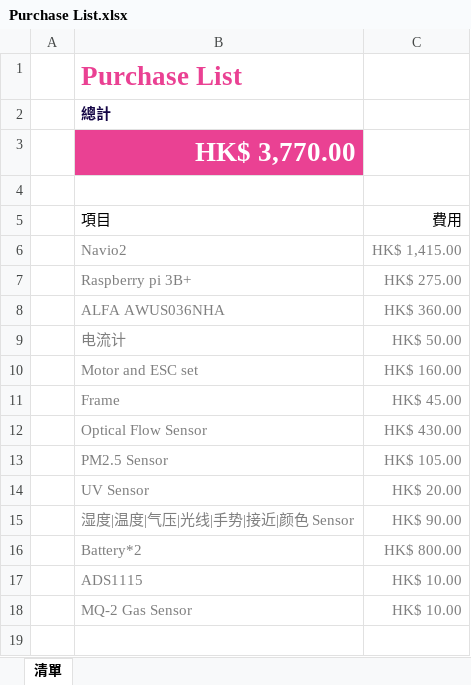
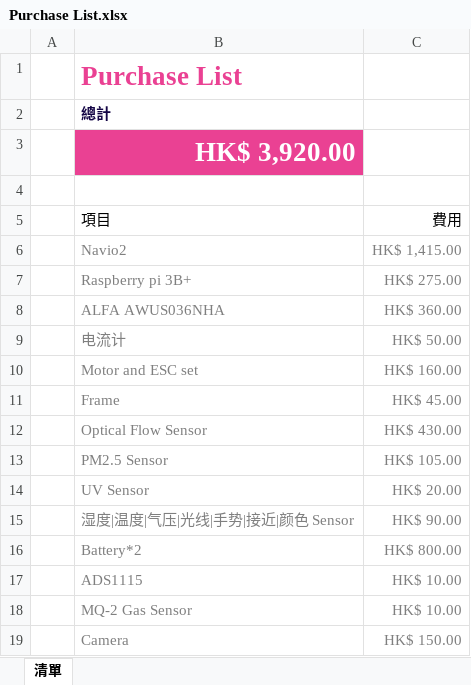
Before and after one commit to Ethan7102/FYP, an Excel workbook: Purchase List.xlsx, sheet 清單, drawn as a sheet; values as stored, in another font and other column widths than the file's, no borders; table styles not drawn; the diff names each change by its address in the sheet, - before the commit and + after, or states it on an @@ line.

```diff
--- a/Purchase List.xlsx (sheet 清單)
+++ b/Purchase List.xlsx (sheet 清單)
-B3: HK$ 3,770.00
+B3: HK$ 3,920.00
+row 19:  | Camera | HK$ 150.00
```
Also changed, not shown: 2 other files.
